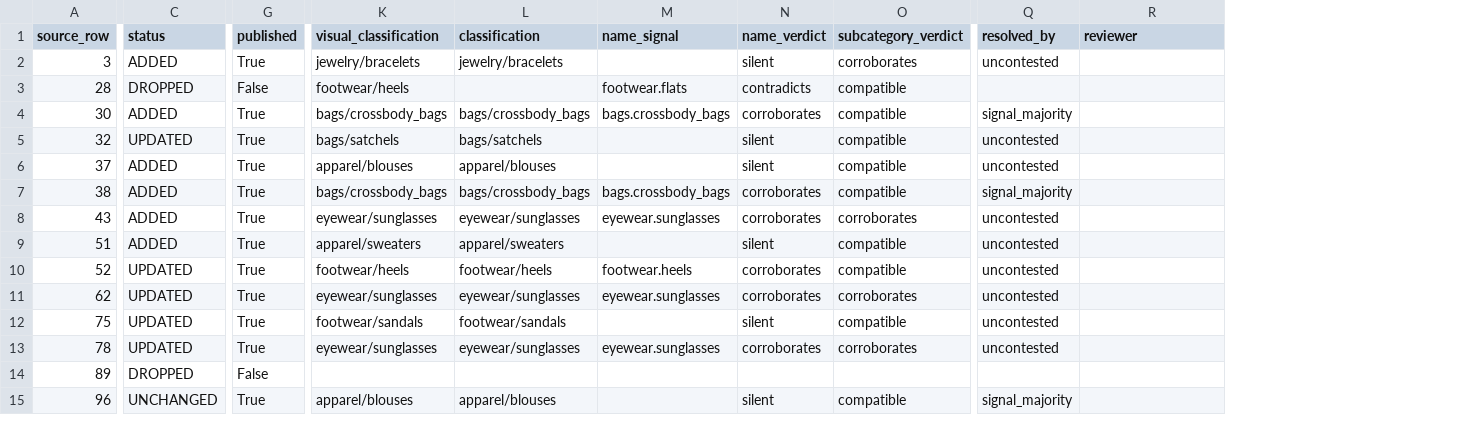
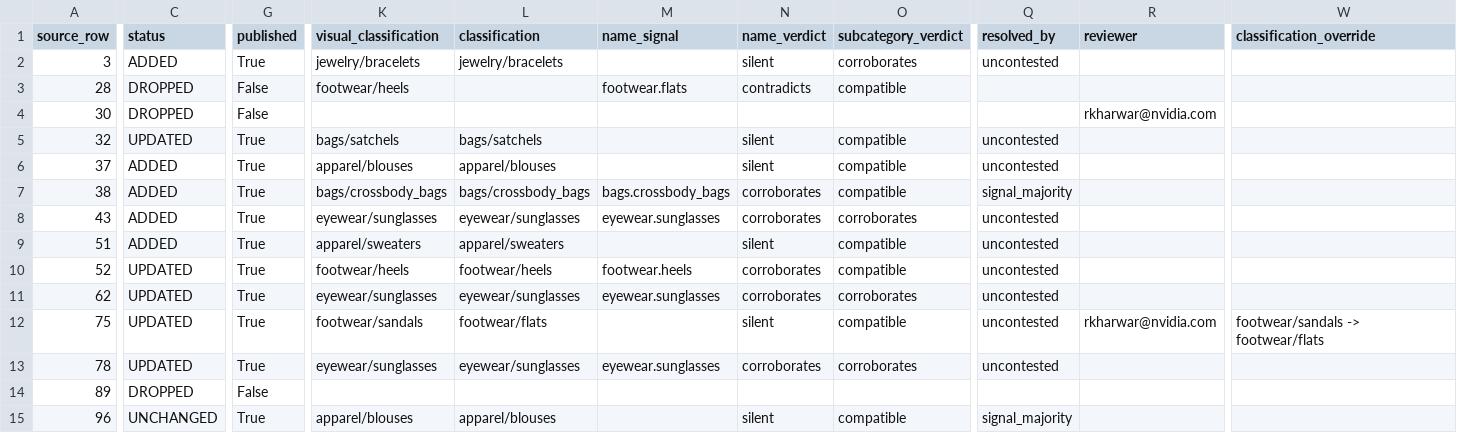
Before and after one commit to rkharwar-nv/Retail-Catalog-Enrichment, a CSV file: examples/fashion-catalog/reconciliation.csv, drawn as a sheet; only a part is shown, gaps mark what is left out; the diff covers the shown part only; the diff names each change by its address in the sheet, - before the commit and + after, or states it on an @@ line.

```diff
--- a/examples/fashion-catalog/reconciliation.csv
+++ b/examples/fashion-catalog/reconciliation.csv
+column W (classification_override), row 12: footwear/sandals -> footwear/flats
-C4 (status): ADDED
+C4 (status): DROPPED
-G4 (published): True
+G4 (published): False
-K4 (visual_classification): bags/crossbody_bags
+K4 (visual_classification): (empty)
-L4 (classification): bags/crossbody_bags
+L4 (classification): (empty)
-M4 (name_signal): bags.crossbody_bags
+M4 (name_signal): (empty)
-N4 (name_verdict): corroborates
+N4 (name_verdict): (empty)
-O4 (subcategory_verdict): compatible
+O4 (subcategory_verdict): (empty)
-Q4 (resolved_by): signal_majority
+Q4 (resolved_by): (empty)
-R4 (reviewer): (empty)
+R4 (reviewer): rkharwar@nvidia.com
-L12 (classification): footwear/sandals
+L12 (classification): footwear/flats
-R12 (reviewer): (empty)
+R12 (reviewer): rkharwar@nvidia.com
```
Also changed, not shown: 4 edited cells elsewhere in this file, 11 other files.
